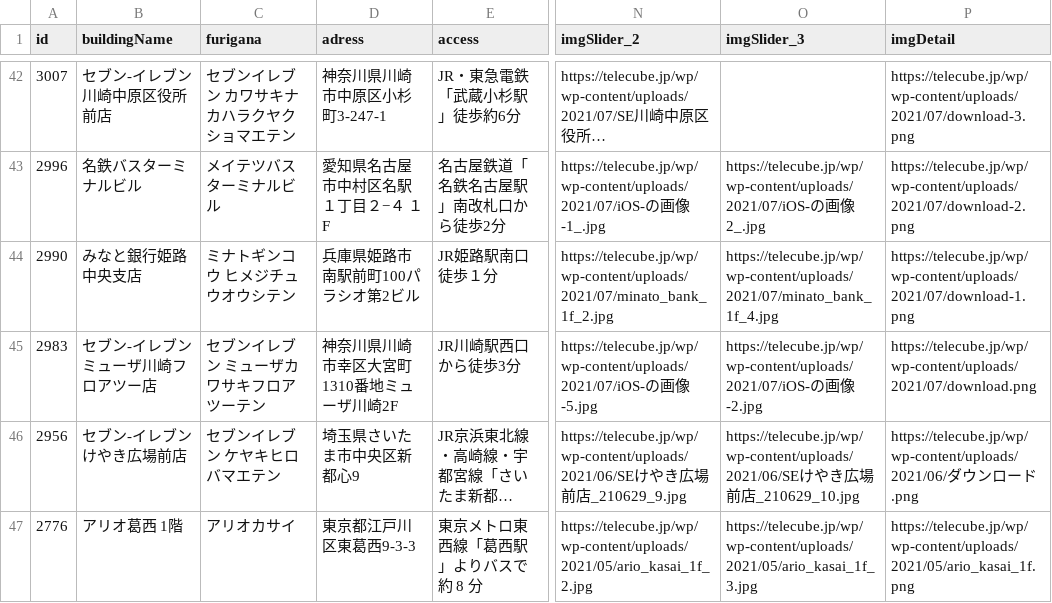
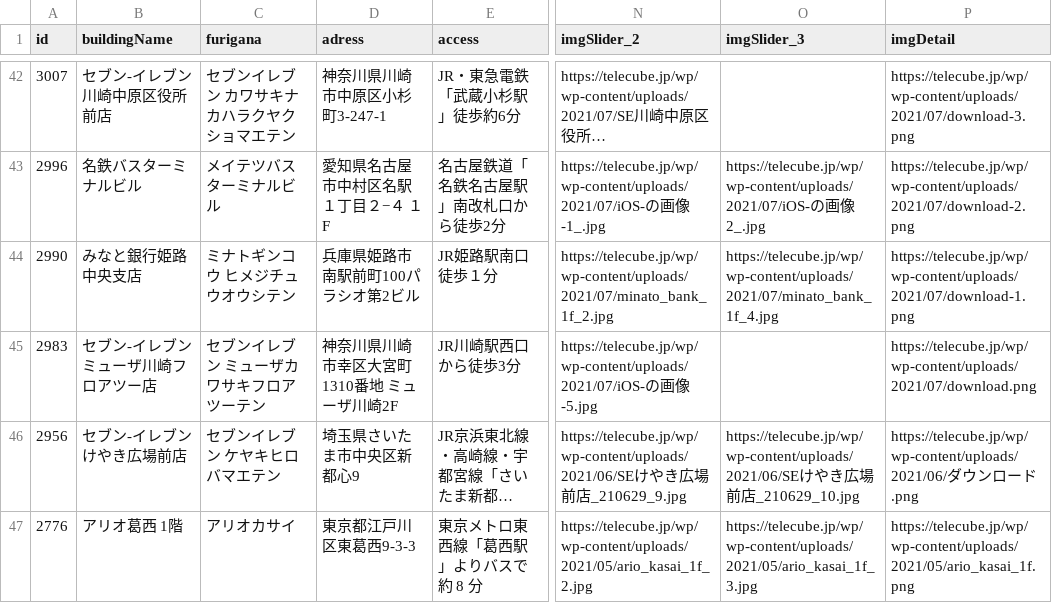
Before and after one commit to code4fukui/workbox, a CSV file: workbox-telecube.csv, drawn as a sheet; only a part is shown, gaps mark what is left out; long unchanged cells end in …; the diff names each change by its address in the sheet, - before the commit and + after, or states it on an @@ line.

Commit message:
update data

```diff
--- a/workbox-telecube.csv
+++ b/workbox-telecube.csv
-D45 (adress): 神奈川県川崎市幸区大宮町1310番地ミューザ川崎2F
+D45 (adress): 神奈川県川崎市幸区大宮町1310番地 ミューザ川崎2F
-O45 (imgSlider_3): https://telecube.jp/wp/wp-content/uploads/2021/07/iOS-の画像-2.jpg
+O45 (imgSlider_3): (empty)
```
Also changed, not shown: 1 other file.
